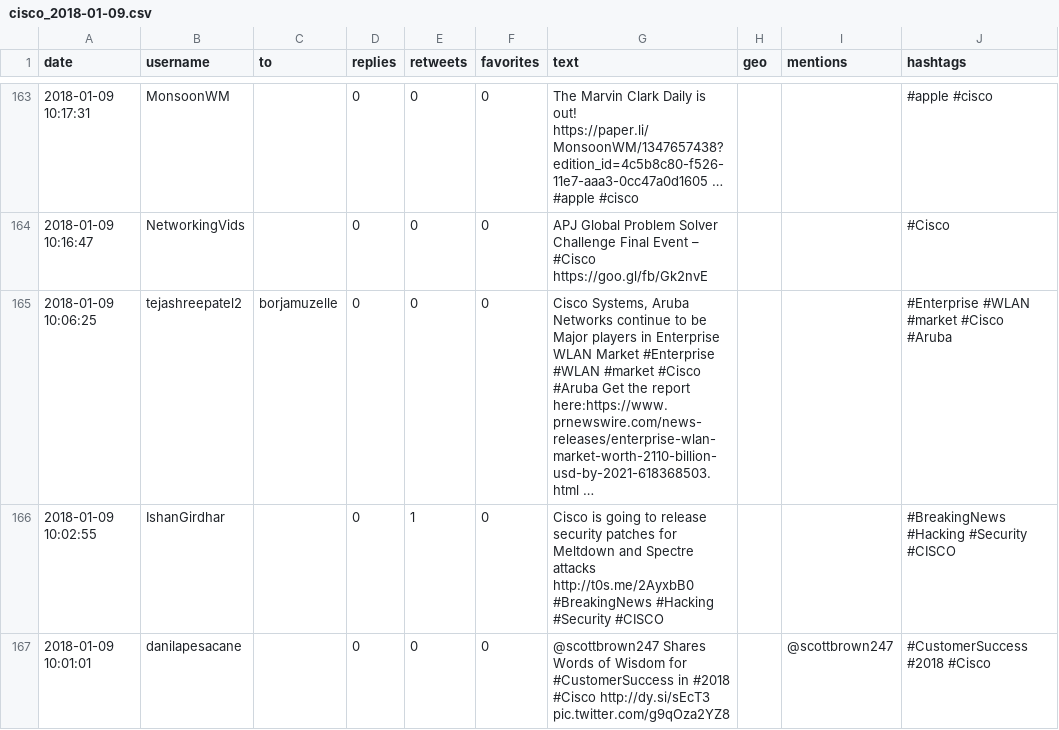
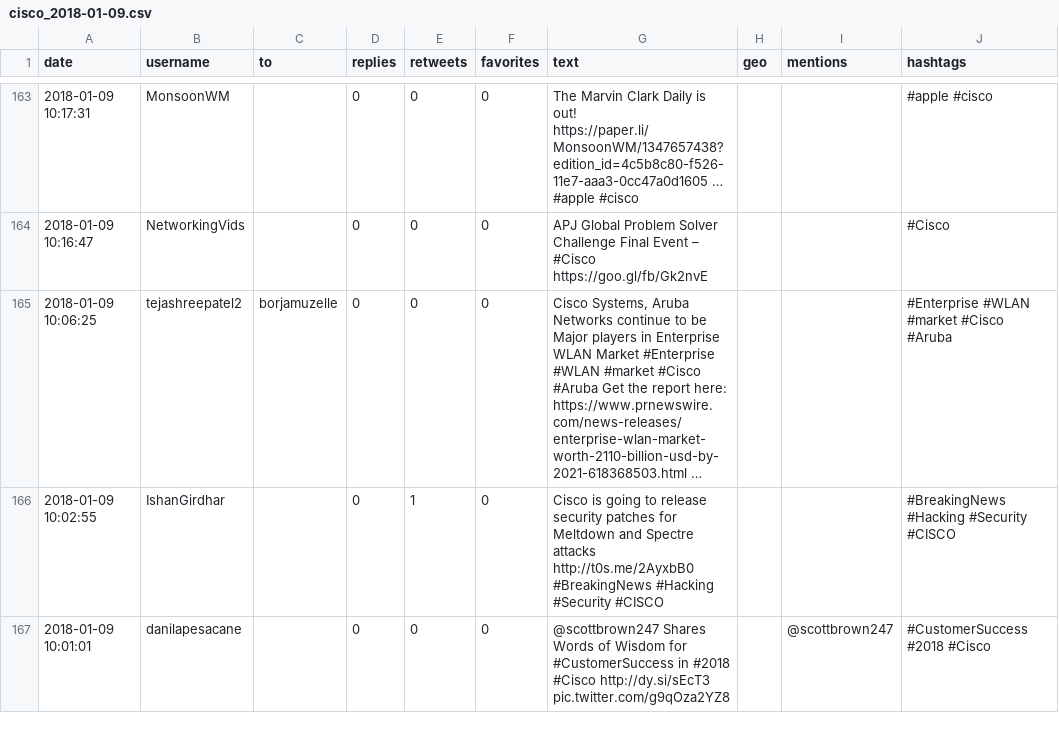
Before and after one commit to projecthubnew/oldtweets, a CSV file: cisco_2018-01-09.csv, drawn as a sheet; only a part is shown, gaps mark what is left out; the diff names each change by its address in the sheet, - before the commit and + after, or states it on an @@ line.

Commit message:
2018-01-09tweet csv files added

```diff
--- a/cisco_2018-01-09.csv
+++ b/cisco_2018-01-09.csv
-G165 (text): …the report here:https://www.prnewswire.com/news-releases/enterprise-wlan-market-worth-2110-billion-usd-by-2021-618368503.html …
+G165 (text): …the report here: https://www.prnewswire.com/news-releases/enterprise-wlan-market-worth-2110-billion-usd-by-2021-618368503.html …
```
